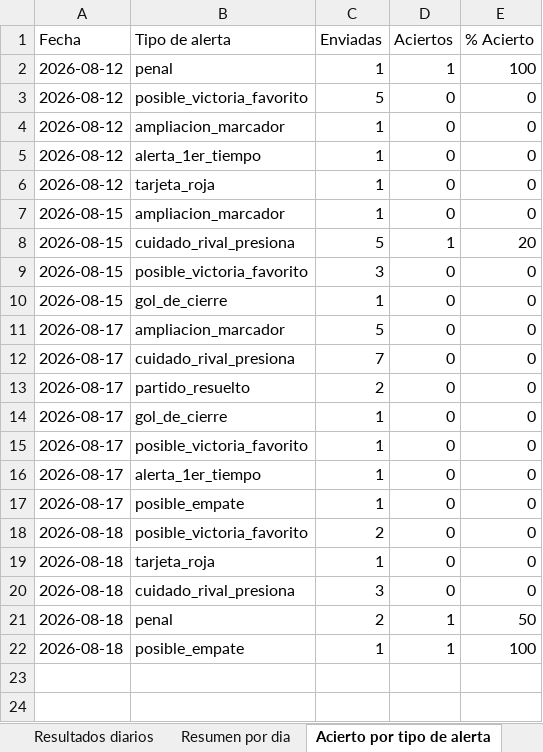
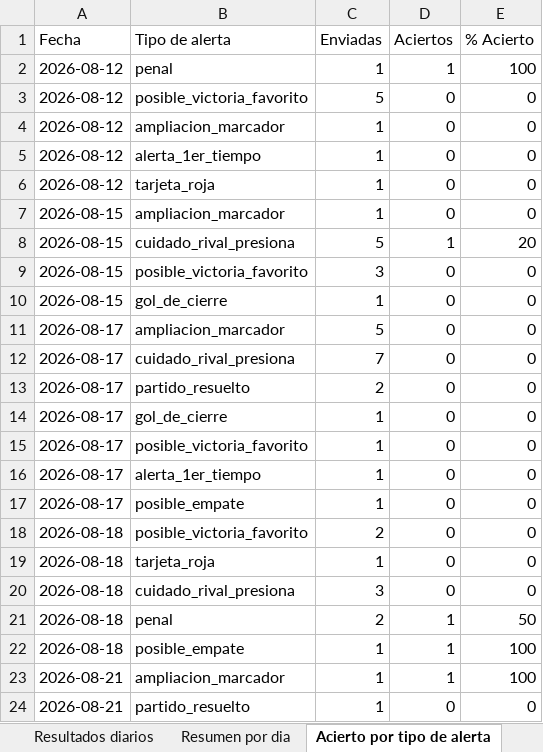
Before and after one commit to erikolivo/alertas-apuestas-espn, an Excel workbook: data/estadisticas.xlsx, sheet Acierto por tipo de alerta, drawn as a sheet; values as stored, in another font and other column widths than the file's, no borders; the diff names each change by its address in the sheet, - before the commit and + after, or states it on an @@ line.

```diff
--- a/data/estadisticas.xlsx (sheet Acierto por tipo de alerta)
+++ b/data/estadisticas.xlsx (sheet Acierto por tipo de alerta)
+row 23: 2026-08-21 | ampliacion_marcador | 1 | 1 | 100
+row 24: 2026-08-21 | partido_resuelto | 1 | 0 | 0
```
Also changed, not shown: sheet Resultados diarios, sheet Resumen por dia, 4 other files.
